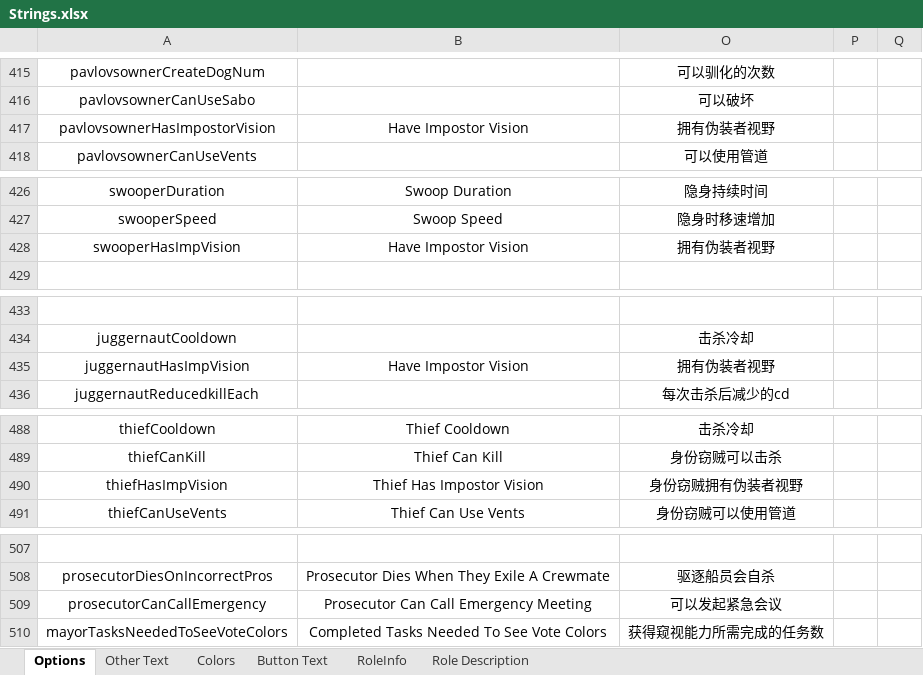
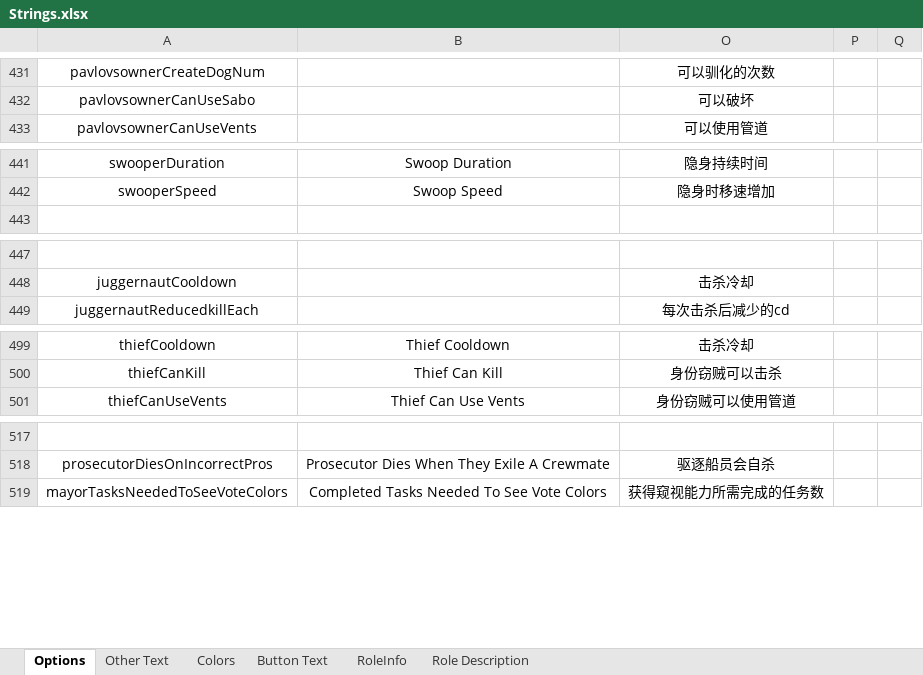
Before and after one commit to mxyx-club/TheOtherUs-Edited, an Excel workbook: Strings.xlsx, sheet Options, drawn as a sheet; only a part is shown, gaps mark what is left out; values as stored, in another font and other column widths than the file's, no borders; removed rows and columns are numbered as before the commit, all else as after; the diff covers the shown part only; the diff names each change by its address in the sheet, - before the commit and + after, or states it on an @@ line.

```diff
--- a/Strings.xlsx (sheet Options)
+++ b/Strings.xlsx (sheet Options)
-row 417: pavlovsownerHasImpostorVision | Have Impostor Vision | 拥有伪装者视野
-row 428: swooperHasImpVision | Have Impostor Vision | 拥有伪装者视野
-row 435: juggernautHasImpVision | Have Impostor Vision | 拥有伪装者视野
-row 490: thiefHasImpVision | Thief Has Impostor Vision | 身份窃贼拥有伪装者视野
-row 509: prosecutorCanCallEmergency | Prosecutor Can Call Emergency Meeting | 可以发起紧急会议
```
Also changed, not shown: 17 added rows, 9 removed rows and 1 edited cell elsewhere in this sheet, 32 other files.
